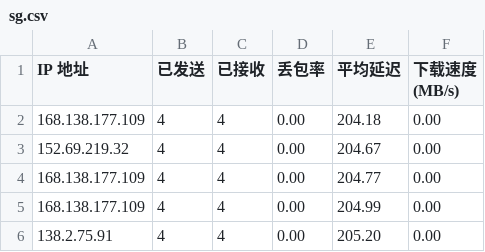
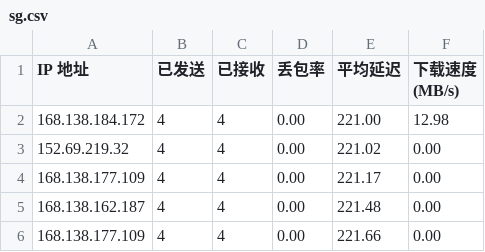
Before and after one commit to tcjhhjfwyxgs/CFCDN-Auto, a CSV file: CloudflareST/sg.csv, drawn as a sheet.

```diff
--- a/CloudflareST/sg.csv
+++ b/CloudflareST/sg.csv
@@ -1,6 +1,6 @@
 IP 地址,已发送,已接收,丢包率,平均延迟,下载速度 (MB/s)
-168.138.177.109,4,4,0.00,204.18,0.00
-152.69.219.32,4,4,0.00,204.67,0.00
-168.138.177.109,4,4,0.00,204.77,0.00
-168.138.177.109,4,4,0.00,204.99,0.00
-138.2.75.91,4,4,0.00,205.20,0.00
+168.138.184.172,4,4,0.00,221.00,12.98
+152.69.219.32,4,4,0.00,221.02,0.00
+168.138.177.109,4,4,0.00,221.17,0.00
+168.138.162.187,4,4,0.00,221.48,0.00
+168.138.177.109,4,4,0.00,221.66,0.00
```
Also changed, not shown: 1 other file.
